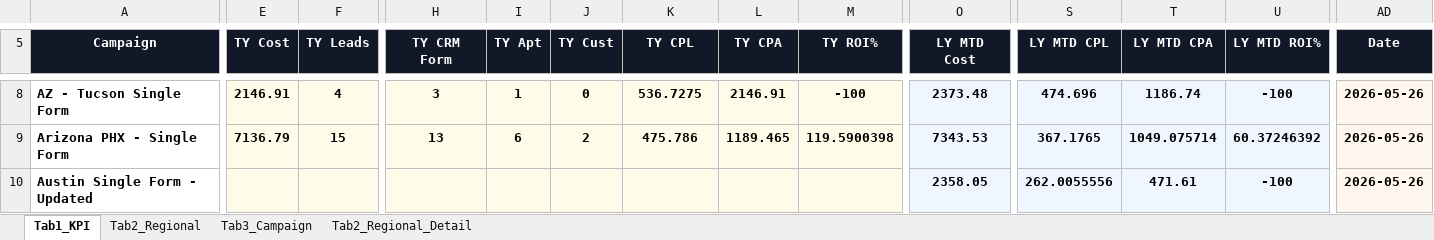
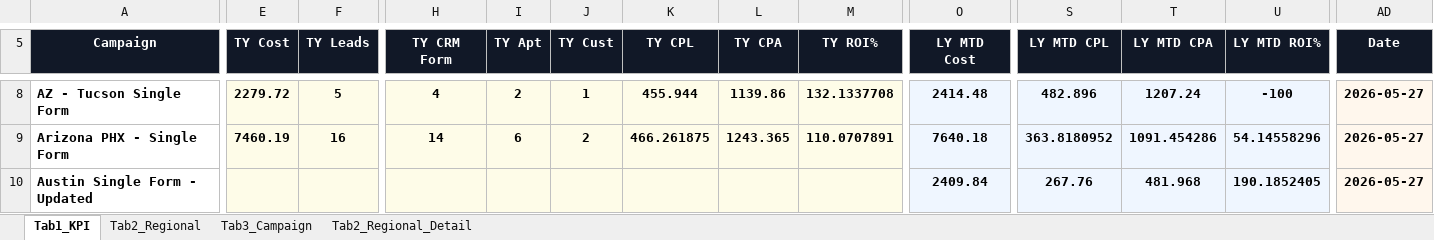
Before and after one commit to panpanlsw-ops/BIng-Dashboard, an Excel workbook: dashboard_data.xlsx, sheet Tab1_KPI, drawn as a sheet; only a part is shown, gaps mark what is left out; values as stored, in another font and other column widths than the file's, no borders; the diff covers the shown part only; the diff names each change by its address in the sheet, - before the commit and + after, or states it on an @@ line.

```diff
--- a/dashboard_data.xlsx (sheet Tab1_KPI)
+++ b/dashboard_data.xlsx (sheet Tab1_KPI)
-E8 (TY Cost): 2146.91
+E8 (TY Cost): 2279.72
-F8 (TY Leads): 4
+F8 (TY Leads): 5
-H8 (TY CRM Form): 3
+H8 (TY CRM Form): 4
-I8 (TY Apt): 1
+I8 (TY Apt): 2
-J8 (TY Cust): 0
+J8 (TY Cust): 1
-K8 (TY CPL): 536.7275
+K8 (TY CPL): 455.944
-L8 (TY CPA): 2146.91
+L8 (TY CPA): 1139.86
-M8 (TY ROI%): -100
+M8 (TY ROI%): 132.1337708
-O8 (LY MTD Cost): 2373.48
+O8 (LY MTD Cost): 2414.48
-S8 (LY MTD CPL): 474.696
+S8 (LY MTD CPL): 482.896
-T8 (LY MTD CPA): 1186.74
+T8 (LY MTD CPA): 1207.24
-AD8:AD10 (Date): 2026-05-26
+AD8:AD10 (Date): 2026-05-27
-E9 (TY Cost): 7136.79
+E9 (TY Cost): 7460.19
-F9 (TY Leads): 15
+F9 (TY Leads): 16
-H9 (TY CRM Form): 13
+H9 (TY CRM Form): 14
-K9 (TY CPL): 475.786
+K9 (TY CPL): 466.261875
-L9 (TY CPA): 1189.465
+L9 (TY CPA): 1243.365
-M9 (TY ROI%): 119.5900398
+M9 (TY ROI%): 110.0707891
-O9 (LY MTD Cost): 7343.53
+O9 (LY MTD Cost): 7640.18
-S9 (LY MTD CPL): 367.1765
+S9 (LY MTD CPL): 363.8180952
-T9 (LY MTD CPA): 1049.075714
+T9 (LY MTD CPA): 1091.454286
-U9 (LY MTD ROI%): 60.37246392
+U9 (LY MTD ROI%): 54.14558296
-O10 (LY MTD Cost): 2358.05
+O10 (LY MTD Cost): 2409.84
-S10 (LY MTD CPL): 262.0055556
+S10 (LY MTD CPL): 267.76
-T10 (LY MTD CPA): 471.61
+T10 (LY MTD CPA): 481.968
-U10 (LY MTD ROI%): -100
+U10 (LY MTD ROI%): 190.1852405
```
Also changed, not shown: 137 edited cells elsewhere in this sheet, sheet Tab2_Regional, sheet Tab3_Campaign, sheet Tab2_Regional_Detail.
